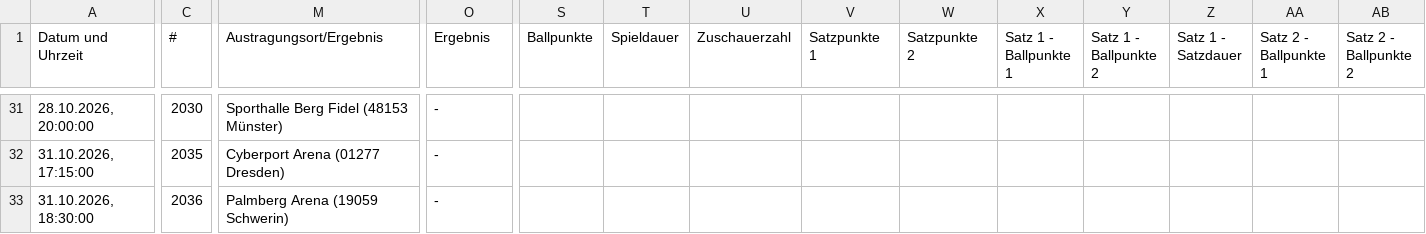
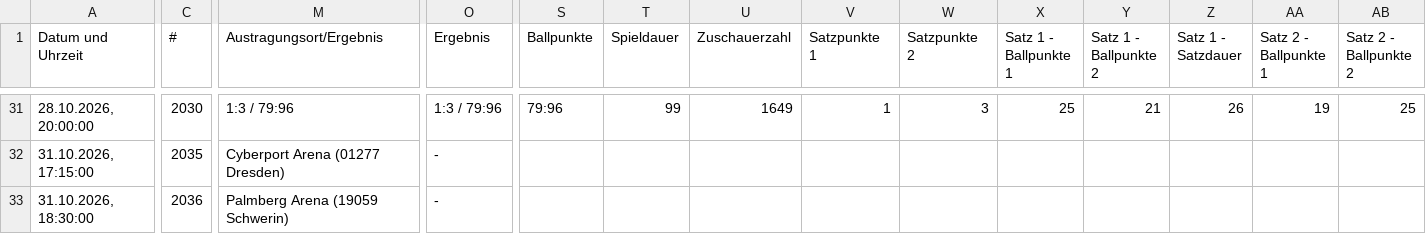
Before and after one commit to uscmuenster/USC-Spielplaene, a CSV file: csvdata/Spielplan_1._Bundesliga_Frauen.csv, drawn as a sheet; only a part is shown, gaps mark what is left out; the diff covers the shown part only; the diff names each change by its address in the sheet, - before the commit and + after, or states it on an @@ line.

```diff
--- a/csvdata/Spielplan_1._Bundesliga_Frauen.csv
+++ b/csvdata/Spielplan_1._Bundesliga_Frauen.csv
-M31 (Austragungsort/Ergebnis): Sporthalle Berg Fidel (48153 Münster)
+M31 (Austragungsort/Ergebnis): 1:3 / 79:96
-O31 (Ergebnis): -
+O31 (Ergebnis): 1:3 / 79:96
-S31 (Ballpunkte): (empty)
+S31 (Ballpunkte): 79:96
-T31 (Spieldauer): (empty)
+T31 (Spieldauer): 99
-U31 (Zuschauerzahl): (empty)
+U31 (Zuschauerzahl): 1649
-V31 (Satzpunkte 1): (empty)
+V31 (Satzpunkte 1): 1
-W31 (Satzpunkte 2): (empty)
+W31 (Satzpunkte 2): 3
-X31 (Satz 1 - Ballpunkte 1): (empty)
+X31 (Satz 1 - Ballpunkte 1): 25
-Y31 (Satz 1 - Ballpunkte 2): (empty)
+Y31 (Satz 1 - Ballpunkte 2): 21
-Z31 (Satz 1 - Satzdauer): (empty)
+Z31 (Satz 1 - Satzdauer): 26
-AA31 (Satz 2 - Ballpunkte 1): (empty)
+AA31 (Satz 2 - Ballpunkte 1): 19
-AB31 (Satz 2 - Ballpunkte 2): (empty)
+AB31 (Satz 2 - Ballpunkte 2): 25
```
Also changed, not shown: 77 edited cells elsewhere in this file.
